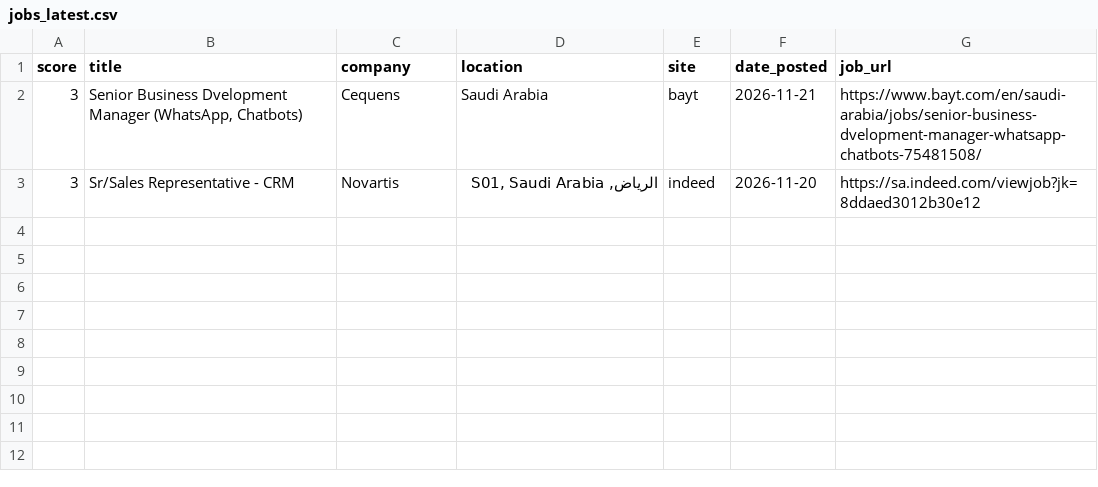
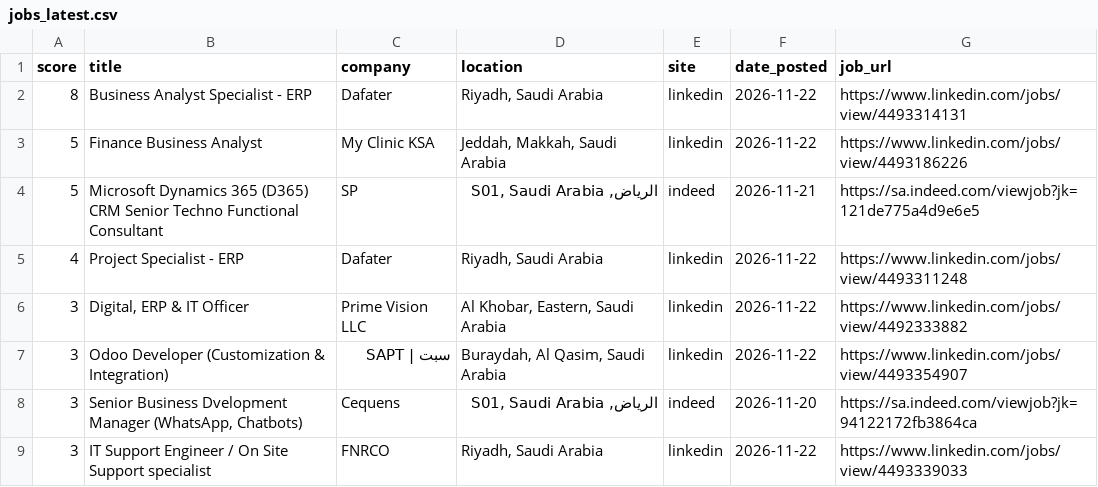
Before and after one commit to anasadil33/jobtracker, a CSV file: jobs_latest.csv, drawn as a sheet.

```diff
--- a/jobs_latest.csv
+++ b/jobs_latest.csv
@@ -1,3 +1,9 @@
 score,title,company,location,site,date_posted,job_url
-3,"Senior Business Dvelopment Manager (WhatsApp, Chatbots)",Cequens,Saudi Arabia,bayt,2026-11-21,https://www.bayt.com/en/saudi-arabia/jobs/senior-business-dvelopment-manager-whatsapp-chatbots-75481508/
-3,Sr/Sales Representative - CRM,Novartis,"الرياض, S01, Saudi Arabia",indeed,2026-11-20,https://sa.indeed.com/viewjob?jk=8ddaed3012b30e12
+8,Business Analyst Specialist - ERP,Dafater,"Riyadh, Saudi Arabia",linkedin,2026-11-22,https://www.linkedin.com/jobs/view/4493314131
+5,Finance Business Analyst,My Clinic KSA,"Jeddah, Makkah, Saudi Arabia",linkedin,2026-11-22,https://www.linkedin.com/jobs/view/4493186226
+5,Microsoft Dynamics 365 (D365) CRM Senior Techno Functional Consultant,SP,"الرياض, S01, Saudi Arabia",indeed,2026-11-21,https://sa.indeed.com/viewjob?jk=121de775a4d9e6e5
+4,Project Specialist - ERP,Dafater,"Riyadh, Saudi Arabia",linkedin,2026-11-22,https://www.linkedin.com/jobs/view/4493311248
+3,"Digital, ERP & IT Officer",Prime Vision LLC,"Al Khobar, Eastern, Saudi Arabia",linkedin,2026-11-22,https://www.linkedin.com/jobs/view/4492333882
+3,Odoo Developer (Customization & Integration),سبت | SAPT,"Buraydah, Al Qasim, Saudi Arabia",linkedin,2026-11-22,https://www.linkedin.com/jobs/view/4493354907
+3,"Senior Business Dvelopment Manager (WhatsApp, Chatbots)",Cequens,"الرياض, S01, Saudi Arabia",indeed,2026-11-20,https://sa.indeed.com/viewjob?jk=94122172fb3864ca
+3,IT Support Engineer / On Site Support specialist,FNRCO,"Riyadh, Saudi Arabia",linkedin,2026-11-22,https://www.linkedin.com/jobs/view/4493339033
```
Also changed, not shown: seen.csv.
